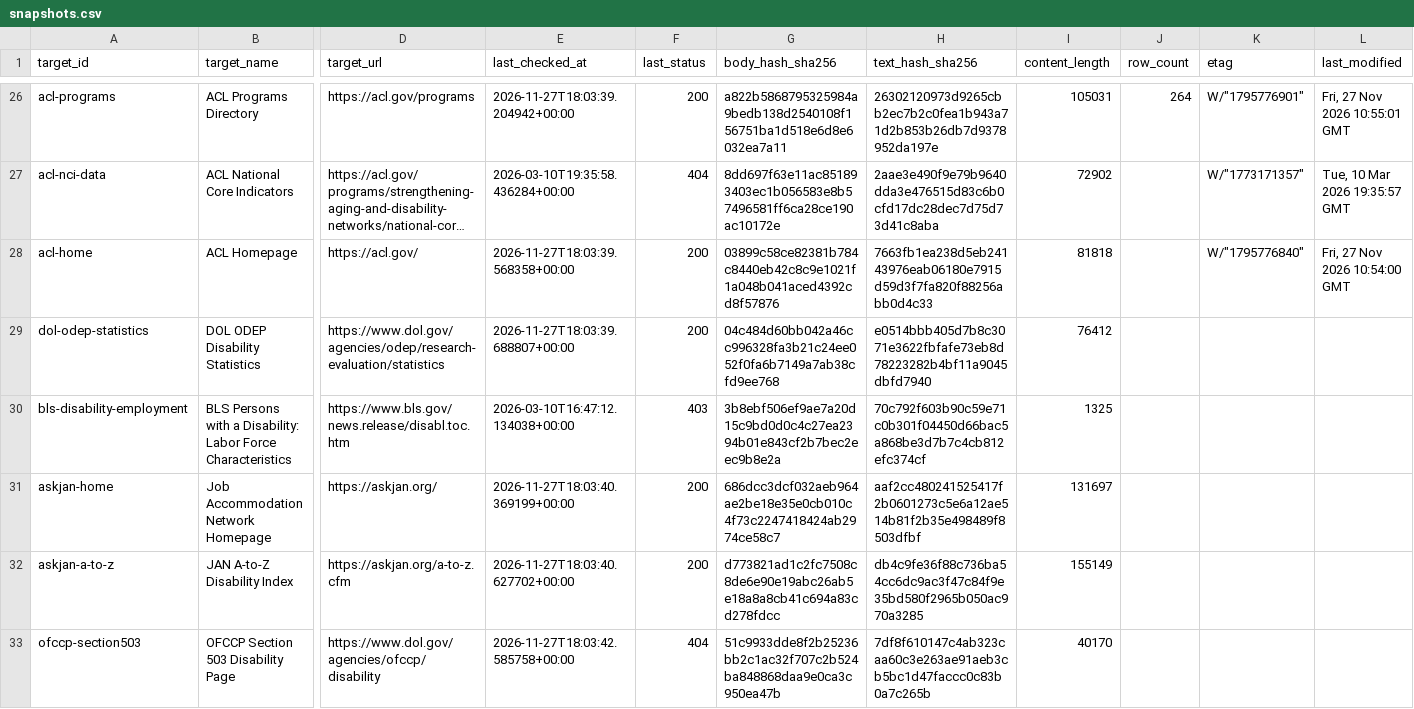
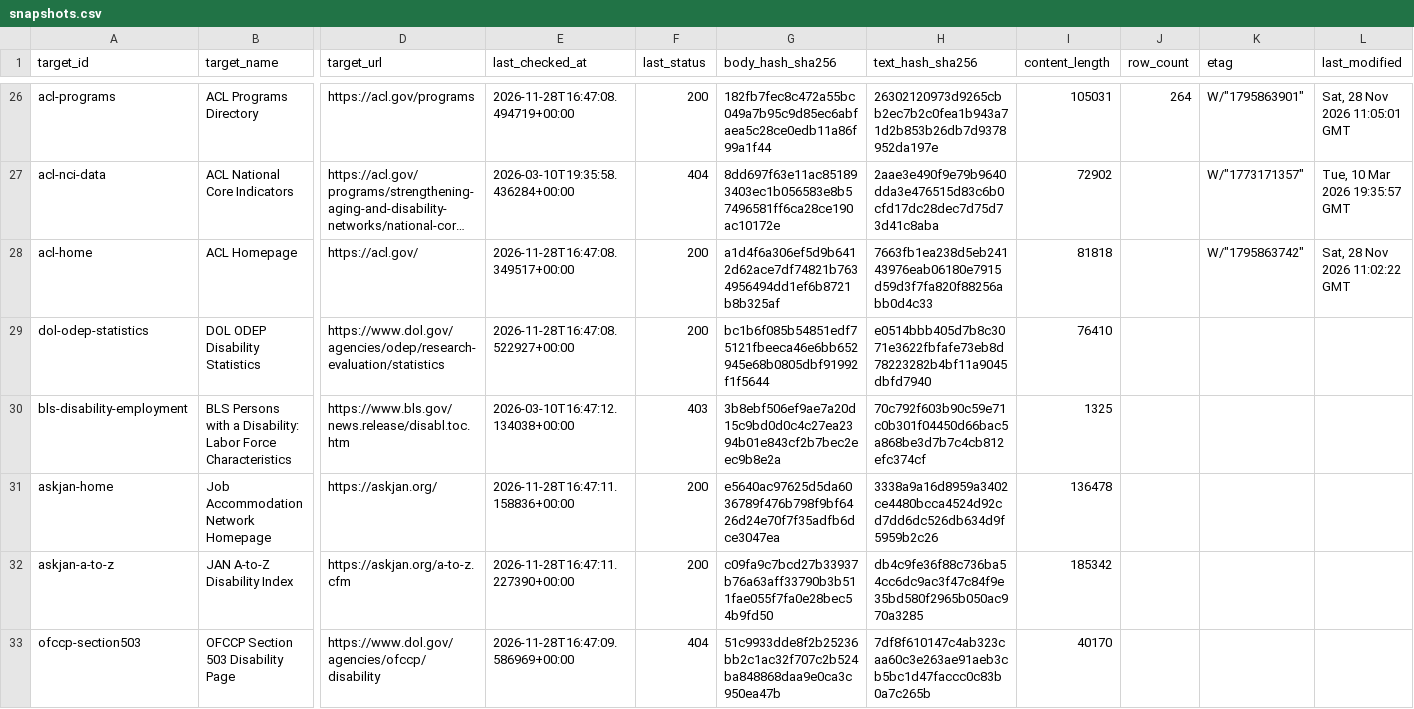
Before and after one commit to dbotana/disability-data-archives, a CSV file: data/snapshots.csv, drawn as a sheet; only a part is shown, gaps mark what is left out; long unchanged cells end in …; the diff covers the shown part only; the diff names each change by its address in the sheet, - before the commit and + after, or states it on an @@ line.

```diff
--- a/data/snapshots.csv
+++ b/data/snapshots.csv
-E26 (last_checked_at): 2026-11-27T18:03:39.204942+00:00
+E26 (last_checked_at): 2026-11-28T16:47:08.494719+00:00
-G26 (body_hash_sha256): a822b5868795325984a9bedb138d2540108f156751ba1d518e6d8e6032ea7a11
+G26 (body_hash_sha256): 182fb7fec8c472a55bc049a7b95c9d85ec6abfaea5c28ce0edb11a86f99a1f44
-K26 (etag): W/"1795776901"
+K26 (etag): W/"1795863901"
-L26 (last_modified): Fri, 27 Nov 2026 10:55:01 GMT
+L26 (last_modified): Sat, 28 Nov 2026 11:05:01 GMT
-E28 (last_checked_at): 2026-11-27T18:03:39.568358+00:00
+E28 (last_checked_at): 2026-11-28T16:47:08.349517+00:00
-G28 (body_hash_sha256): 03899c58ce82381b784c8440eb42c8c9e1021f1a048b041aced4392cd8f57876
+G28 (body_hash_sha256): a1d4f6a306ef5d9b6412d62ace7df74821b7634956494dd1ef6b8721b8b325af
-K28 (etag): W/"1795776840"
+K28 (etag): W/"1795863742"
-L28 (last_modified): Fri, 27 Nov 2026 10:54:00 GMT
+L28 (last_modified): Sat, 28 Nov 2026 11:02:22 GMT
-E29 (last_checked_at): 2026-11-27T18:03:39.688807+00:00
+E29 (last_checked_at): 2026-11-28T16:47:08.522927+00:00
-G29 (body_hash_sha256): 04c484d60bb042a46cc996328fa3b21c24ee052f0fa6b7149a7ab38cfd9ee768
+G29 (body_hash_sha256): bc1b6f085b54851edf75121fbeeca46e6bb652945e68b0805dbf91992f1f5644
-I29 (content_length): 76412
+I29 (content_length): 76410
-E31 (last_checked_at): 2026-11-27T18:03:40.369199+00:00
+E31 (last_checked_at): 2026-11-28T16:47:11.158836+00:00
-G31 (body_hash_sha256): 686dcc3dcf032aeb964ae2be18e35e0cb010c4f73c2247418424ab2974ce58c7
+G31 (body_hash_sha256): e5640ac97625d5da6036789f476b798f9bf6426d24e70f7f35adfb6dce3047ea
-H31 (text_hash_sha256): aaf2cc480241525417f2b0601273c5e6a12ae514b81f2b35e498489f8503dfbf
+H31 (text_hash_sha256): 3338a9a16d8959a3402ce4480bcca4524d92cd7dd6dc526db634d9f5959b2c26
-I31 (content_length): 131697
+I31 (content_length): 136478
-E32 (last_checked_at): 2026-11-27T18:03:40.627702+00:00
+E32 (last_checked_at): 2026-11-28T16:47:11.227390+00:00
-G32 (body_hash_sha256): d773821ad1c2fc7508c8de6e90e19abc26ab5e18a8a8cb41c694a83cd278fdcc
+G32 (body_hash_sha256): c09fa9c7bcd27b33937b76a63aff33790b3b511fae055f7fa0e28bec54b9fd50
-I32 (content_length): 155149
+I32 (content_length): 185342
-E33 (last_checked_at): 2026-11-27T18:03:42.585758+00:00
+E33 (last_checked_at): 2026-11-28T16:47:09.586969+00:00
```
Also changed, not shown: 120 edited cells elsewhere in this file, 1 other file.
